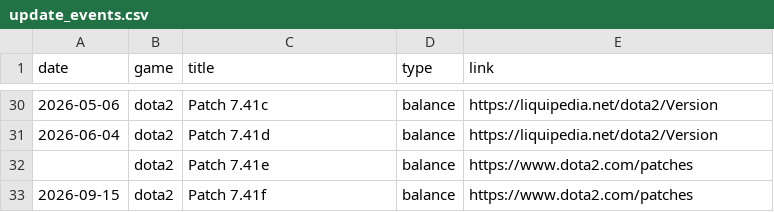
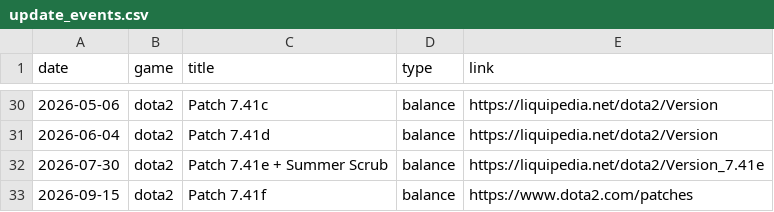
Before and after one commit to JiaRong54/VirtualMarket, a CSV file: timeline/update_events.csv, drawn as a sheet; only a part is shown, gaps mark what is left out.

Commit message:
Add Dota 2 7.41e date

```diff
--- a/timeline/update_events.csv
+++ b/timeline/update_events.csv
@@ -31,3 +31,3 @@ date,game,title,type,link
 2026-06-04,dota2,Patch 7.41d,balance,https://liquipedia.net/dota2/Version
-,dota2,Patch 7.41e,balance,https://www.dota2.com/patches
+2026-07-30,dota2,Patch 7.41e + Summer Scrub,balance,https://liquipedia.net/dota2/Version_7.41e
 2026-09-15,dota2,Patch 7.41f,balance,https://www.dota2.com/patches
```
